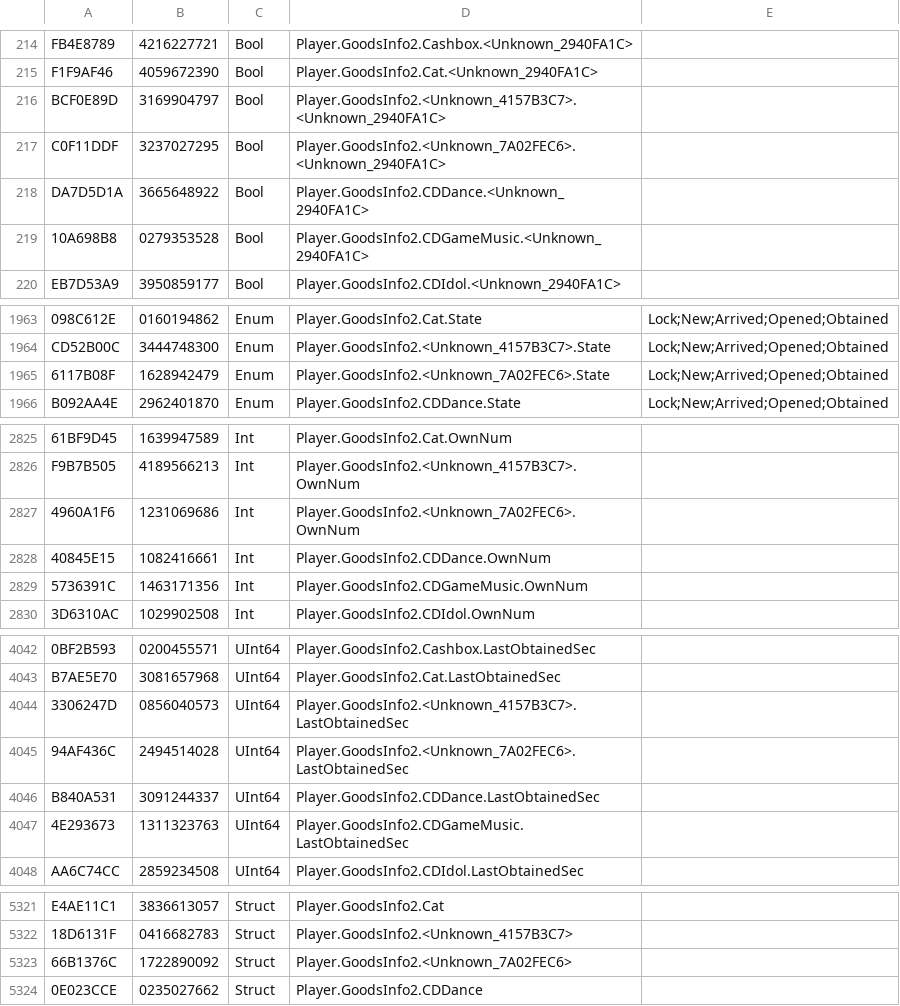
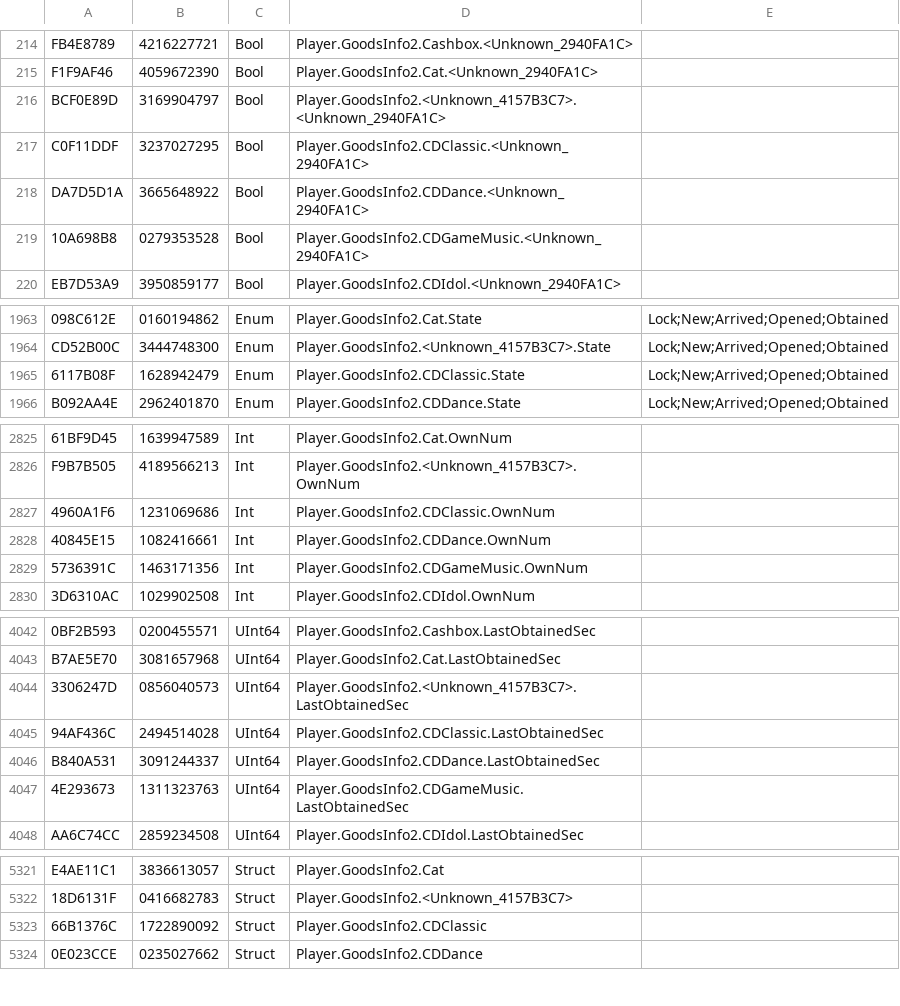
Before and after one commit to tlmodding/living-the-dream-save-editor, a CSV file: LTDSaveEditor.WinForms/Data/GameDataListFull.csv, drawn as a sheet; only a part is shown, gaps mark what is left out; the diff names each change by its address in the sheet, - before the commit and + after, or states it on an @@ line.

```diff
--- a/LTDSaveEditor.WinForms/Data/GameDataListFull.csv
+++ b/LTDSaveEditor.WinForms/Data/GameDataListFull.csv
-D217: Player.GoodsInfo2.<Unknown_7A02FEC6>.<Unknown_2940FA1C>
+D217: Player.GoodsInfo2.CDClassic.<Unknown_2940FA1C>
-D1965: Player.GoodsInfo2.<Unknown_7A02FEC6>.State
+D1965: Player.GoodsInfo2.CDClassic.State
-D2827: Player.GoodsInfo2.<Unknown_7A02FEC6>.OwnNum
+D2827: Player.GoodsInfo2.CDClassic.OwnNum
-D4045: Player.GoodsInfo2.<Unknown_7A02FEC6>.LastObtainedSec
+D4045: Player.GoodsInfo2.CDClassic.LastObtainedSec
-D5323: Player.GoodsInfo2.<Unknown_7A02FEC6>
+D5323: Player.GoodsInfo2.CDClassic
```
Also changed, not shown: 2 other files.
